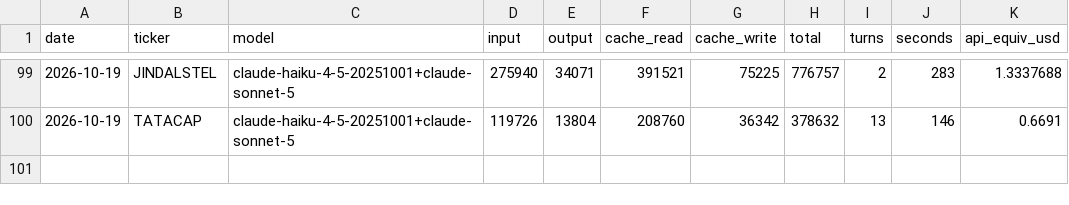
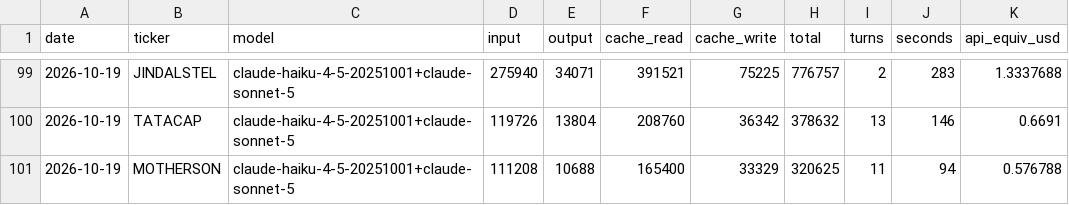
Before and after one commit to luckytechy/tickertales-stock-reports, a CSV file: logs/usage.csv, drawn as a sheet; only a part is shown, gaps mark what is left out.

```diff
--- a/logs/usage.csv
+++ b/logs/usage.csv
@@ -100 +100,2 @@ date,ticker,model,input,output,cache_read,cache_write,total,turns,seconds,api_eq
 2026-10-19,TATACAP,claude-haiku-4-5-20251001+claude-sonnet-5,119726,13804,208760,36342,378632,13,146,0.6691
+2026-10-19,MOTHERSON,claude-haiku-4-5-20251001+claude-sonnet-5,111208,10688,165400,33329,320625,11,94,0.576788
```
Also changed, not shown: 2 other files.
